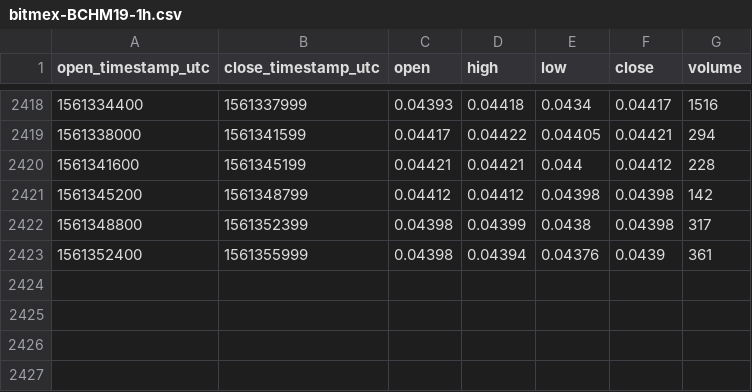
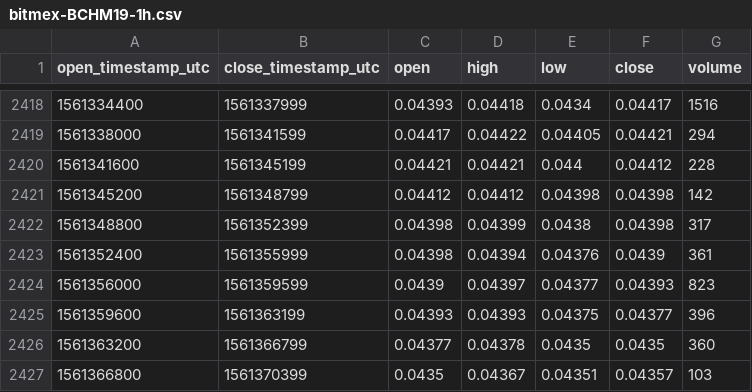
Before and after one commit to cryptobigbro/bitmex-BCHM19, a CSV file: bitmex-BCHM19-1h.csv, drawn as a sheet; only a part is shown, gaps mark what is left out.

Commit message:
Update OHLCV data.

```diff
--- a/bitmex-BCHM19-1h.csv
+++ b/bitmex-BCHM19-1h.csv
@@ -2423 +2423,5 @@ open_timestamp_utc,close_timestamp_utc,open,high,low,close,volume
 1561352400,1561355999,0.04398,0.04394,0.04376,0.0439,361
+1561356000,1561359599,0.0439,0.04397,0.04377,0.04393,823
+1561359600,1561363199,0.04393,0.04393,0.04375,0.04377,396
+1561363200,1561366799,0.04377,0.04378,0.0435,0.0435,360
+1561366800,1561370399,0.0435,0.04367,0.04351,0.04357,103
```
